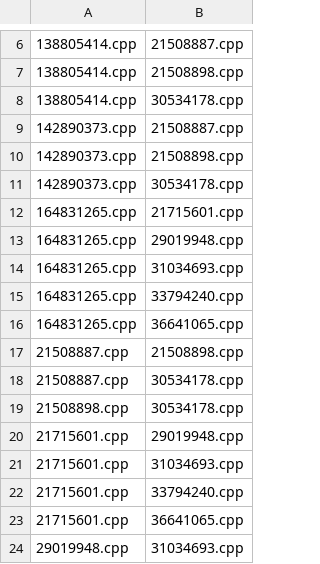
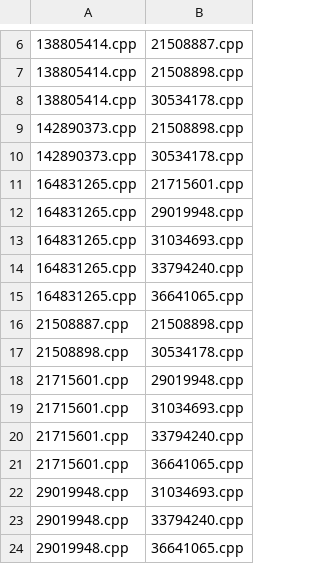
Before and after one commit to Zhangmj0621/Equminer, a CSV file: output/equal.csv, drawn as a sheet; only a part is shown, gaps mark what is left out; the shorter side is filled out with more unchanged rows.

```diff
--- a/output/equal.csv
+++ b/output/equal.csv
@@ -8,3 +8,2 @@
 138805414.cpp,30534178.cpp
-142890373.cpp,21508887.cpp
 142890373.cpp,21508898.cpp
@@ -17,3 +16,2 @@
 21508887.cpp,21508898.cpp
-21508887.cpp,30534178.cpp
 21508898.cpp,30534178.cpp
```
Also changed, not shown: output/inequal.csv, 14 other files.
